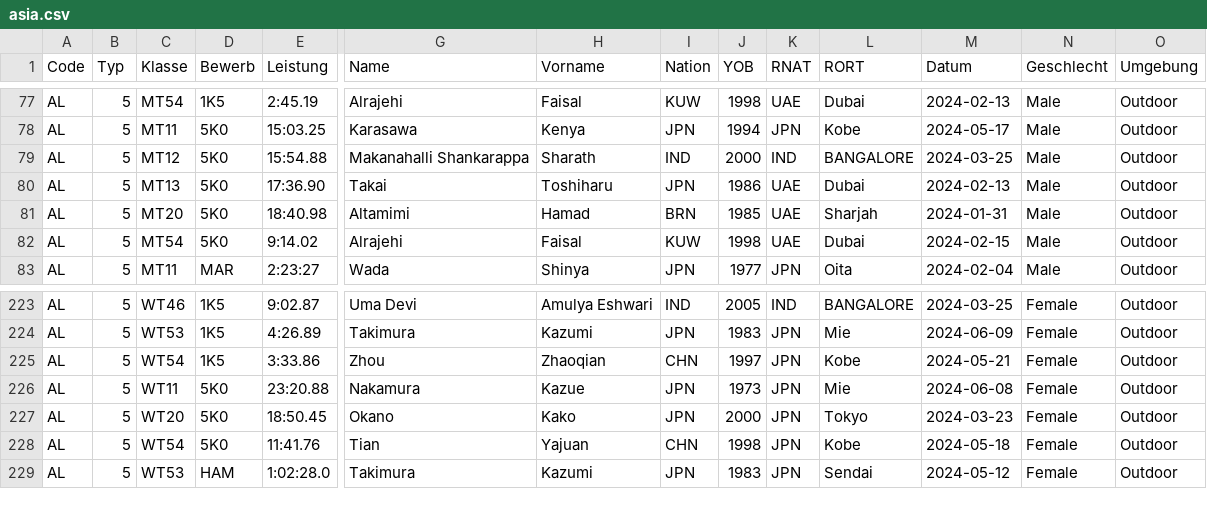
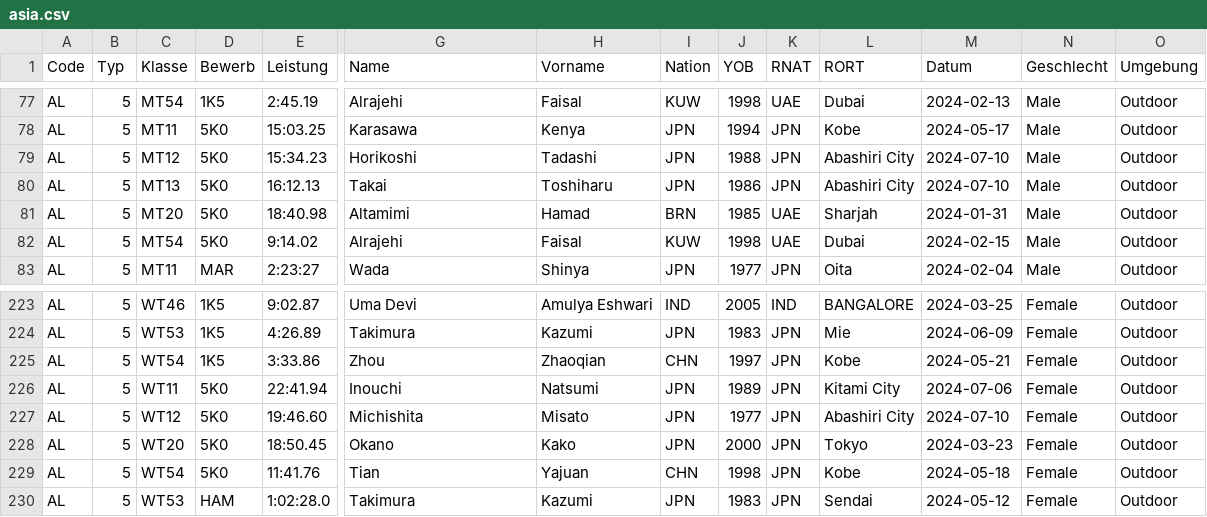
Before and after one commit to nimarion/para-records, a CSV file: leads/asia.csv, drawn as a sheet; only a part is shown, gaps mark what is left out; rows hold the shown columns only; the diff names each change by its address in the sheet, - before the commit and + after, or states it on an @@ line.

```diff
--- a/leads/asia.csv
+++ b/leads/asia.csv
-E79 (Leistung): 15:54.88
+E79 (Leistung): 15:34.23
-G79 (Name): Makanahalli Shankarappa
+G79 (Name): Horikoshi
-H79 (Vorname): Sharath
+H79 (Vorname): Tadashi
-I79 (Nation): IND
+I79 (Nation): JPN
-J79 (YOB): 2000
+J79 (YOB): 1988
-K79 (RNAT): IND
+K79 (RNAT): JPN
-L79 (RORT): BANGALORE
+L79 (RORT): Abashiri City
-M79 (Datum): 2024-03-25
+M79 (Datum): 2024-07-10
-E80 (Leistung): 17:36.90
+E80 (Leistung): 16:12.13
-K80 (RNAT): UAE
+K80 (RNAT): JPN
-L80 (RORT): Dubai
+L80 (RORT): Abashiri City
-M80 (Datum): 2024-02-13
+M80 (Datum): 2024-07-10
-E226 (Leistung): 23:20.88
+E226 (Leistung): 22:41.94
-G226 (Name): Nakamura
+G226 (Name): Inouchi
-H226 (Vorname): Kazue
+H226 (Vorname): Natsumi
-J226 (YOB): 1973
+J226 (YOB): 1989
-L226 (RORT): Mie
+L226 (RORT): Kitami City
-M226 (Datum): 2024-06-08
+M226 (Datum): 2024-07-06
+row 227: AL | 5 | WT12 | 5K0 | 19:46.60 | Michishita | Misato | JPN | 1977 | JPN | Abashiri City | 2024-07-10 | Female | Outdoor
```
Also changed, not shown: leads/america.csv, leads/world.csv.
